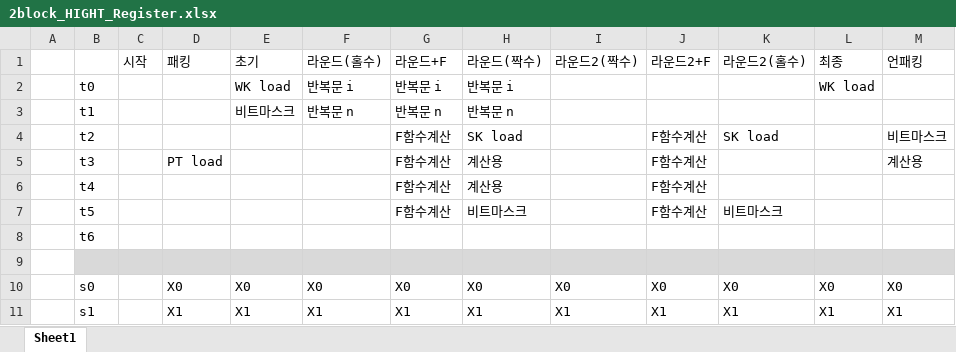
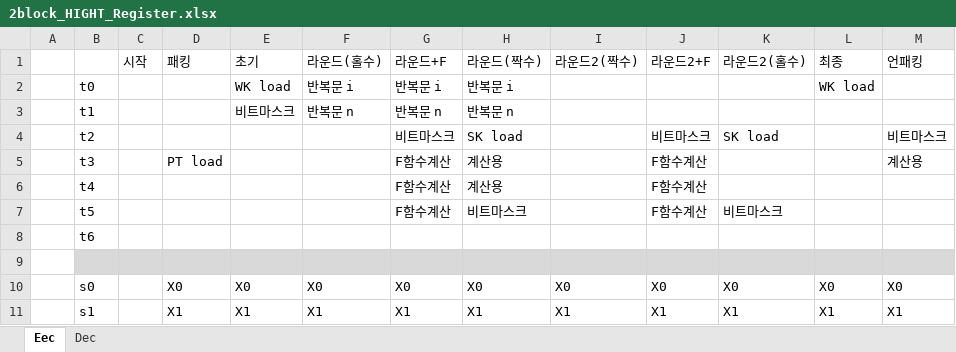
Before and after one commit to chearin/HIGHT, an Excel workbook: 2block_HIGHT_Register.xlsx, sheet Eec, drawn as a sheet; only a part is shown; values as stored, in another font and other column widths than the file's, no borders; the diff names each change by its address in the sheet, - before the commit and + after, or states it on an @@ line.

```diff
--- a/2block_HIGHT_Register.xlsx (sheet Eec)
+++ b/2block_HIGHT_Register.xlsx (sheet Eec)
-sheet tab: Sheet1
+sheet tab: Eec
+sheet tab: Dec
-G4 (라운드+F): F함수계산
+G4 (라운드+F): 비트마스크
-J4 (라운드2+F): F함수계산
+J4 (라운드2+F): 비트마스크
```
Also changed, not shown: 3block_HIGHT_Register.xlsx, 2 other files.
